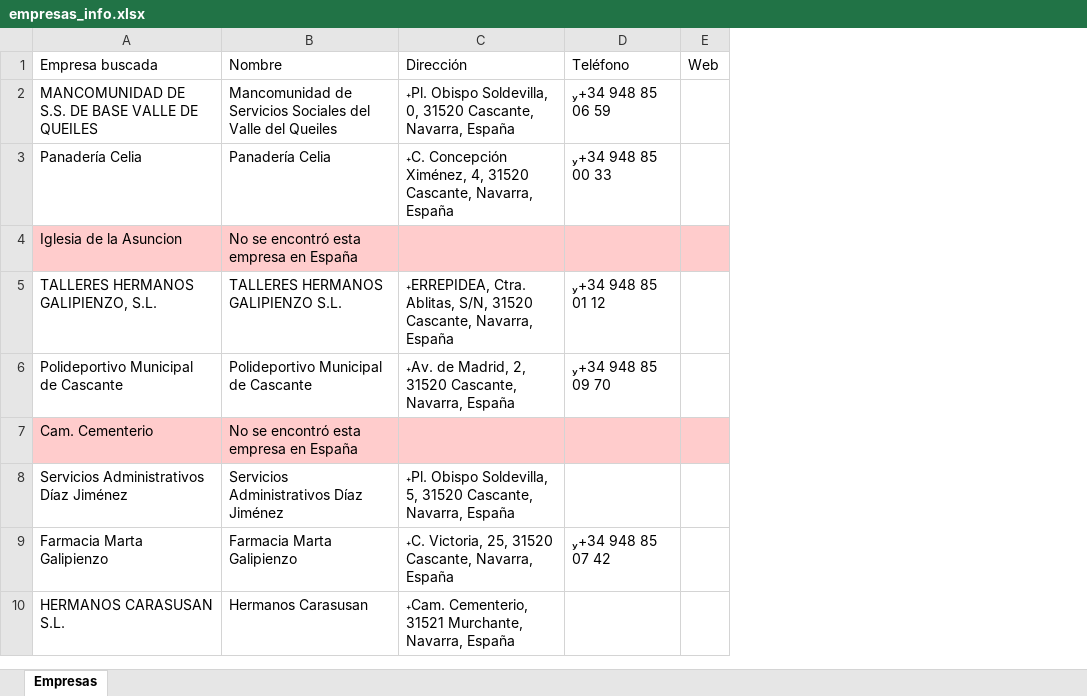
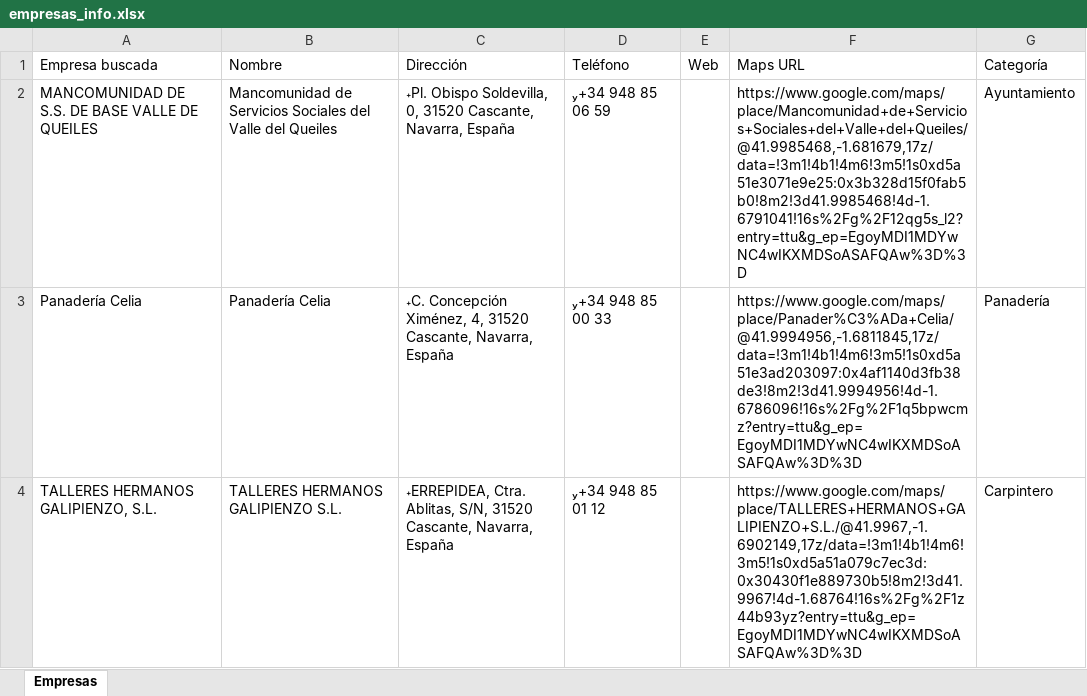
Before and after one commit to bryanvelez007/scraping-search, an Excel workbook: empresas_info.xlsx, sheet Empresas, drawn as a sheet; values as stored, in another font and other column widths than the file's, no borders; removed rows and columns are numbered as before the commit, all else as after; the diff names each change by its address in the sheet, - before the commit and + after, or states it on an @@ line.

Commit message:
Adding new columns

```diff
--- a/empresas_info.xlsx (sheet Empresas)
+++ b/empresas_info.xlsx (sheet Empresas)
+column F (Maps URL), rows 2-4: https://www.google.com/maps/place/Mancomunidad+de+Servicios+Sociales+del+Valle+del+Queiles/@41.9985468,-1.681679,17z/data=!3m1!4b1!4m6!3m5!1s0xd5a51e3071e9e25:0x3b328d15f0fab5b0!8m2!3d41.9985468!4d-1.6791041!16s%2Fg%2F12qg5s_l2?entry=ttu&g_ep=EgoyMDI1MDYwNC4wIKXMDSoASAFQAw%3D%3D | https://www.google.com/maps/place/Panader%C3%ADa+Celia/@41.9994956,-1.6811845,17z/data=!3m1!4b1!4m6!3m5!1s0xd5a51e3ad203097:0x4af1140d3fb38de3!8m2!3d41.9994956!4d-1.6786096!16s%2Fg%2F1q5bpwcmz?entry=ttu&g_ep=EgoyMDI1MDYwNC4wIKXMDSoASAFQAw%3D%3D | https://www.google.com/maps/place/TALLERES+HERMANOS+GALIPIENZO+S.L./@41.9967,-1.6902149,17z/data=!3m1!4b1!4m6!3m5!1s0xd5a51a079c7ec3d:0x30430f1e889730b5!8m2!3d41.9967!4d-1.68764!16s%2Fg%2F1z44b93yz?entry=ttu&g_ep=EgoyMDI1MDYwNC4wIKXMDSoASAFQAw%3D%3D
+column G (Categoría), rows 2-4: Ayuntamiento | Panadería | Carpintero
-row 4: Iglesia de la Asuncion | No se encontró esta empresa en España
-row 6: Polideportivo Municipal de Cascante | Polideportivo Municipal de Cascante | Av. de Madrid, 2, 31520 Cascante, Navarra, España | +34 948 85 09 70
-row 7: Cam. Cementerio | No se encontró esta empresa en España
-row 8: Servicios Administrativos Díaz Jiménez | Servicios Administrativos Díaz Jiménez | Pl. Obispo Soldevilla, 5, 31520 Cascante, Navarra, España
-row 9: Farmacia Marta Galipienzo | Farmacia Marta Galipienzo | C. Victoria, 25, 31520 Cascante, Navarra, España | +34 948 85 07 42
-row 10: HERMANOS CARASUSAN S.L. | Hermanos Carasusan | Cam. Cementerio, 31521 Murchante, Navarra, España
```
Also changed, not shown: 3 other files.
